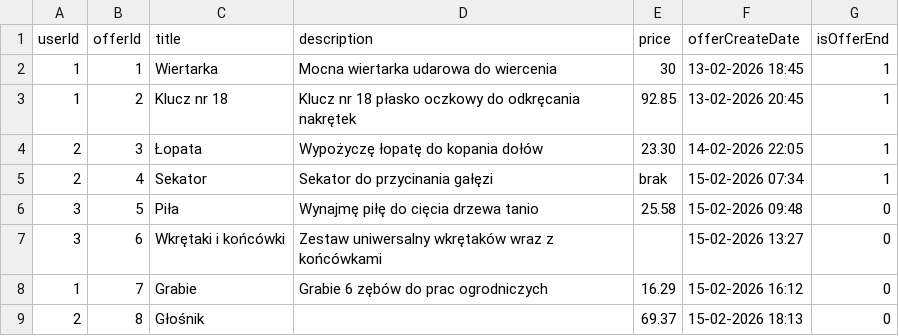
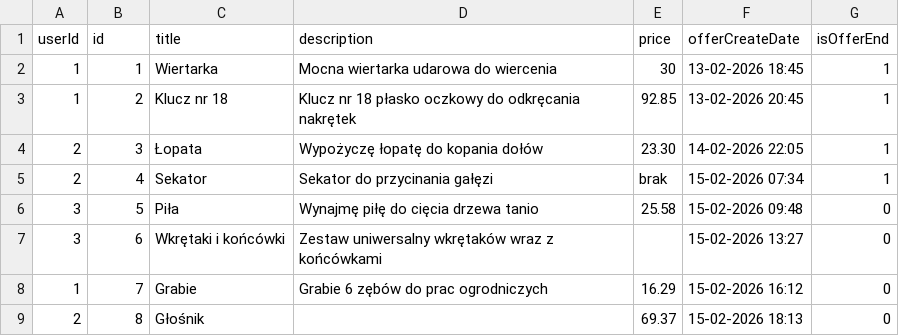
Before and after one commit to DanBed666/RentAThingAPI, a CSV file: data/offers.csv, drawn as a sheet.

```diff
--- a/data/offers.csv
+++ b/data/offers.csv
@@ -1,2 +1,2 @@
-userId,offerId,title,description,price,offerCreateDate,isOfferEnd
+userId,id,title,description,price,offerCreateDate,isOfferEnd
 1,1,Wiertarka,Mocna wiertarka udarowa do wiercenia,30,13-02-2026 18:45,1
```
Also changed, not shown: data/users.csv, 2 other files.
